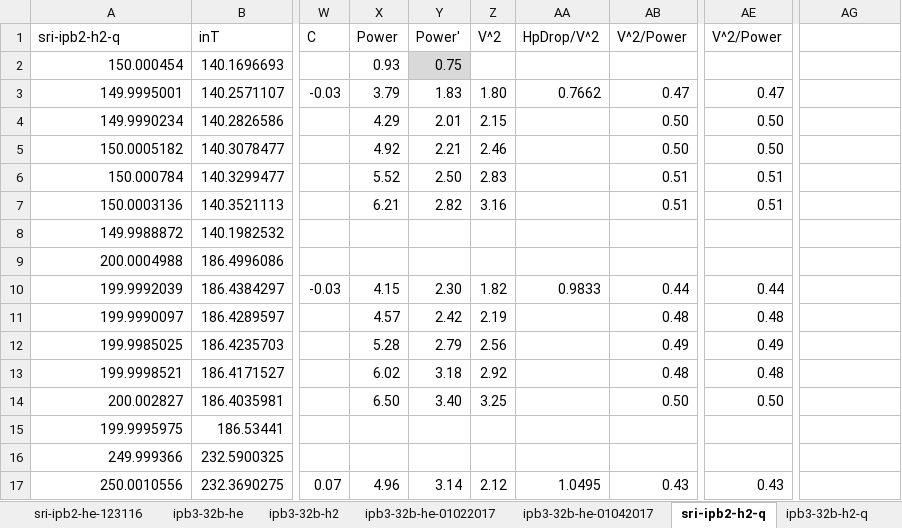
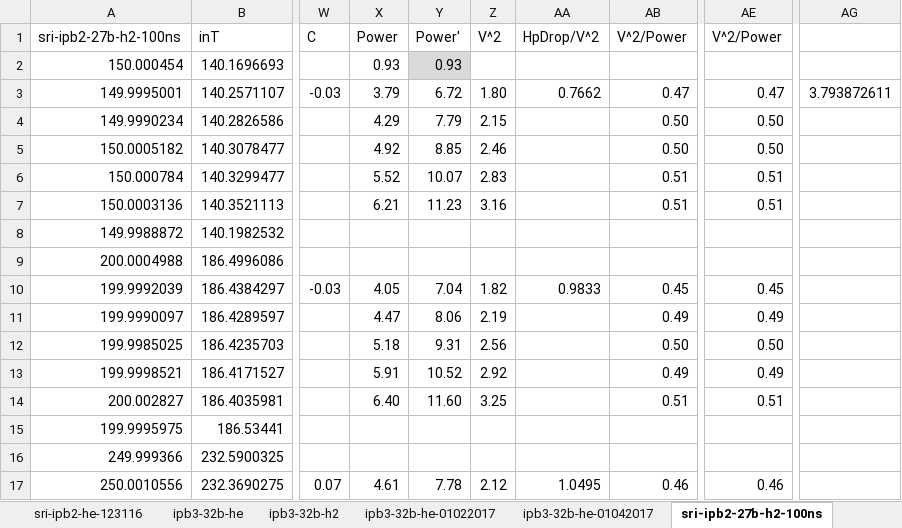
Before and after one commit to jliu4/BE, an Excel workbook: report/IPB1-3-SRI-IPB2-DC01102017.xlsx, sheet sri-ipb2-27b-h2-100ns, drawn as a sheet; only a part is shown, gaps mark what is left out; values as stored, in another font and other column widths than the file's, no borders; charts and pictures not drawn; the diff covers the shown part only; the diff names each change by its address in the sheet, - before the commit and + after, or states it on an @@ line.

```diff
--- a/report/IPB1-3-SRI-IPB2-DC01102017.xlsx (sheet sri-ipb2-27b-h2-100ns)
+++ b/report/IPB1-3-SRI-IPB2-DC01102017.xlsx (sheet sri-ipb2-27b-h2-100ns)
-sheet tab: sri-ipb2-h2-q
+sheet tab: sri-ipb2-27b-h2-100ns
-A1: sri-ipb2-h2-q
+A1: sri-ipb2-27b-h2-100ns
-Y2 (Power'): 0.75
+Y2 (Power'): 0.93
-Y3 (Power'): 1.83
+Y3 (Power'): 6.72
-AG3: (empty)
+AG3: 3.793872611
-Y4 (Power'): 2.01
+Y4 (Power'): 7.79
-Y5 (Power'): 2.21
+Y5 (Power'): 8.85
-Y6 (Power'): 2.50
+Y6 (Power'): 10.07
-Y7 (Power'): 2.82
+Y7 (Power'): 11.23
-X10 (Power): 4.15
+X10 (Power): 4.05
-Y10 (Power'): 2.30
+Y10 (Power'): 7.04
-AB10 (V^2/Power): 0.44
+AB10 (V^2/Power): 0.45
-AE10 (V^2/Power): 0.44
+AE10 (V^2/Power): 0.45
-X11 (Power): 4.57
+X11 (Power): 4.47
-Y11 (Power'): 2.42
+Y11 (Power'): 8.06
-AB11 (V^2/Power): 0.48
+AB11 (V^2/Power): 0.49
-AE11 (V^2/Power): 0.48
+AE11 (V^2/Power): 0.49
-X12 (Power): 5.28
+X12 (Power): 5.18
-Y12 (Power'): 2.79
+Y12 (Power'): 9.31
-AB12 (V^2/Power): 0.49
+AB12 (V^2/Power): 0.50
-AE12 (V^2/Power): 0.49
+AE12 (V^2/Power): 0.50
-X13 (Power): 6.02
+X13 (Power): 5.91
-Y13 (Power'): 3.18
+Y13 (Power'): 10.52
-AB13 (V^2/Power): 0.48
+AB13 (V^2/Power): 0.49
-AE13 (V^2/Power): 0.48
+AE13 (V^2/Power): 0.49
-X14 (Power): 6.50
+X14 (Power): 6.40
-Y14 (Power'): 3.40
+Y14 (Power'): 11.60
-AB14 (V^2/Power): 0.50
+AB14 (V^2/Power): 0.51
-AE14 (V^2/Power): 0.50
+AE14 (V^2/Power): 0.51
-X17 (Power): 4.96
+X17 (Power): 4.61
-Y17 (Power'): 3.14
+Y17 (Power'): 7.78
-AB17 (V^2/Power): 0.43
+AB17 (V^2/Power): 0.46
-AE17 (V^2/Power): 0.43
+AE17 (V^2/Power): 0.46
```
Also changed, not shown: 76 edited cells elsewhere in this sheet, sheet summary, sheet ipb3-32b-h2, sheet ipb1-30b-he-dc, sheet sri-ipb2-27b-h2-dc, sheet ipb3-32b-he, sheet ipb1-29b-h2, 1 more sheet, other sheet tabs, formulas that keep their value, charts or pictures, 14 other files.
